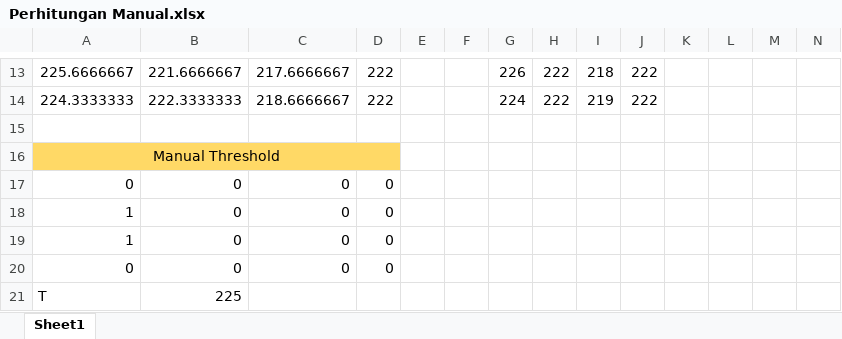
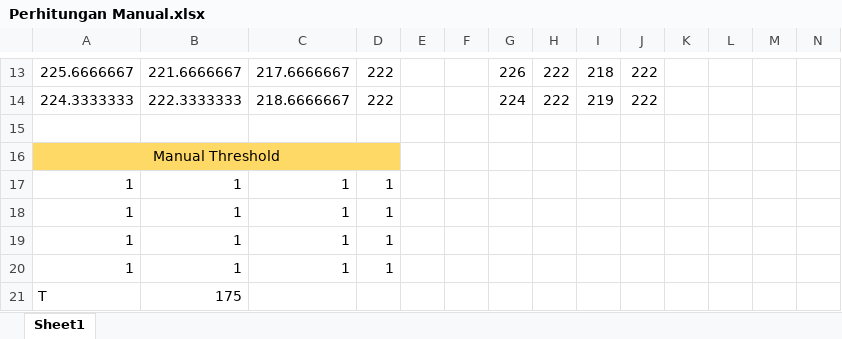
Before and after one commit to MochamadIlhamAfriandhi/Computer-Vision, an Excel workbook: Project Computer Vision/Perhitungan Manual.xlsx, sheet Sheet1, drawn as a sheet; only a part is shown, gaps mark what is left out; values as stored, in another font and other column widths than the file's, no borders; removed rows and columns are numbered as before the commit, all else as after; rows hold the shown columns only; the diff names each change by its address in the sheet, - before the commit and + after, or states it on an @@ line.

Commit message:
Add files via upload

```diff
--- a/Project Computer Vision/Perhitungan Manual.xlsx (sheet Sheet1)
+++ b/Project Computer Vision/Perhitungan Manual.xlsx (sheet Sheet1)
-row 17: 0 | 0 | 0 | 0
-row 18: 1 | 0 | 0 | 0
-row 19: 1 | 0 | 0 | 0
-row 20: 0 | 0 | 0 | 0
+row 17: 1 | 1 | 1 | 1
+row 18: 1 | 1 | 1 | 1
+row 19: 1 | 1 | 1 | 1
+row 20: 1 | 1 | 1 | 1
-B21: 225
+B21: 175
```
